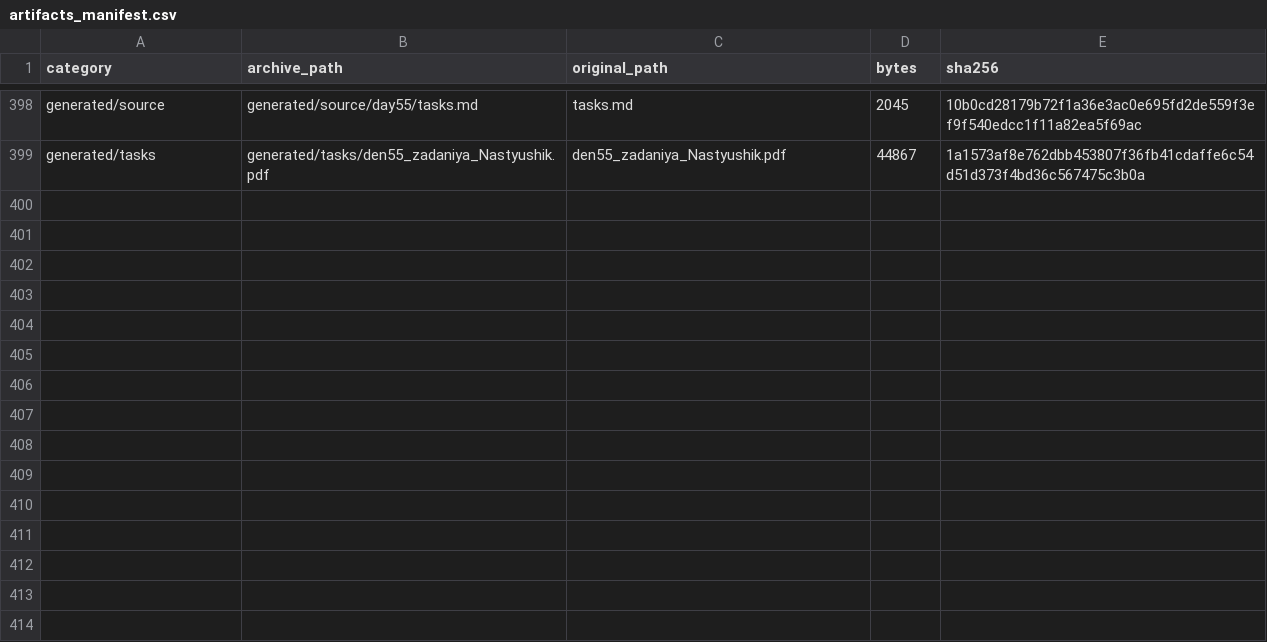
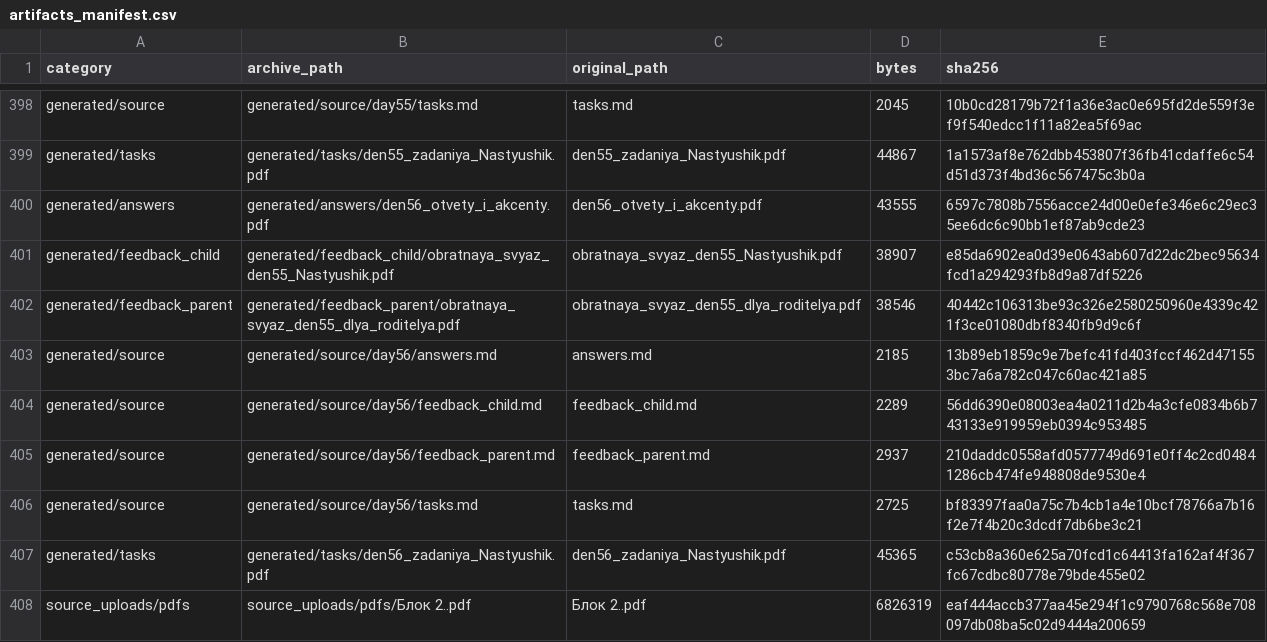
Before and after one commit to aloschilov/nastyushik-math-skill-stack, a CSV file: data/artifacts_manifest.csv, drawn as a sheet; only a part is shown, gaps mark what is left out.

```diff
--- a/data/artifacts_manifest.csv
+++ b/data/artifacts_manifest.csv
@@ -399 +399,10 @@ generated/source,generated/source/day55/tasks.md,tasks.md,2045,10b0cd28179b72f1a
 generated/tasks,generated/tasks/den55_zadaniya_Nastyushik.pdf,den55_zadaniya_Nastyushik.pdf,44867,1a1573af8e762dbb453807f36fb41cdaffe6c54d51d373f4bd36c567475c3b0a
+generated/answers,generated/answers/den56_otvety_i_akcenty.pdf,den56_otvety_i_akcenty.pdf,43555,6597c7808b7556acce24d00e0efe346e6c29ec35ee6dc6c90bb1ef87ab9cde23
+generated/feedback_child,generated/feedback_child/obratnaya_svyaz_den55_Nastyushik.pdf,obratnaya_svyaz_den55_Nastyushik.pdf,38907,e85da6902ea0d39e0643ab607d22dc2bec95634fcd1a294293fb8d9a87df5226
+generated/feedback_parent,generated/feedback_parent/obratnaya_svyaz_den55_dlya_roditelya.pdf,obratnaya_svyaz_den55_dlya_roditelya.pdf,38546,40442c106313be93c326e2580250960e4339c421f3ce01080dbf8340fb9d9c6f
+generated/source,generated/source/day56/answers.md,answers.md,2185,13b89eb1859c9e7befc41fd403fccf462d471553bc7a6a782c047c60ac421a85
+generated/source,generated/source/day56/feedback_child.md,feedback_child.md,2289,56dd6390e08003ea4a0211d2b4a3cfe0834b6b743133e919959eb0394c953485
+generated/source,generated/source/day56/feedback_parent.md,feedback_parent.md,2937,210daddc0558afd0577749d691e0ff4c2cd04841286cb474fe948808de9530e4
+generated/source,generated/source/day56/tasks.md,tasks.md,2725,bf83397faa0a75c7b4cb1a4e10bcf78766a7b16f2e7f4b20c3dcdf7db6be3c21
+generated/tasks,generated/tasks/den56_zadaniya_Nastyushik.pdf,den56_zadaniya_Nastyushik.pdf,45365,c53cb8a360e625a70fcd1c64413fa162af4f367fc67cdbc80778e79bde455e02
+source_uploads/pdfs,source_uploads/pdfs/Блок 2..pdf,Блок 2..pdf,6826319,eaf444accb377aa45e294f1c9790768c568e708097db08ba5c02d9444a200659
```
Also changed, not shown: data/capability_matrix.csv, 12 other files.
